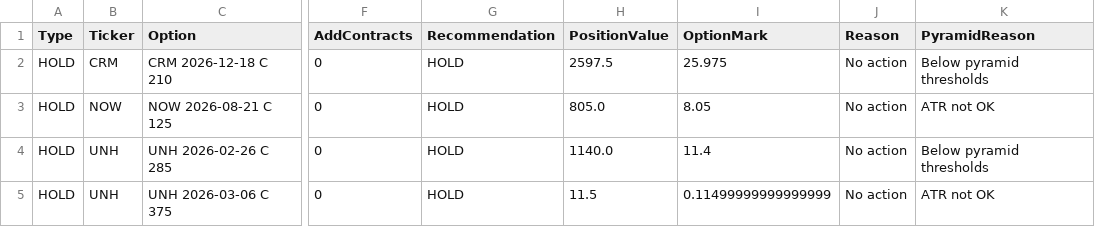
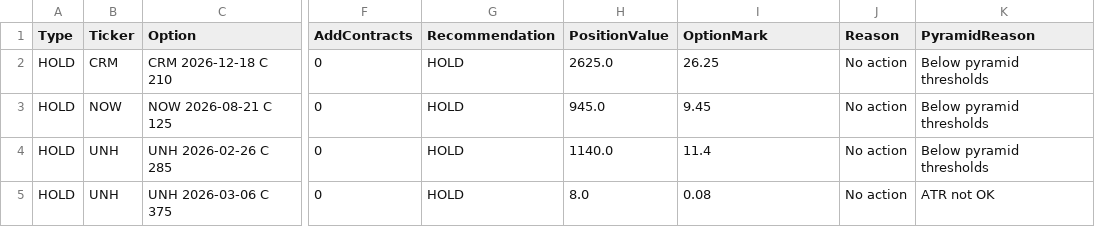
Before and after one commit to vibraniumtag-code/Stocks, a CSV file: docs/portfolio_plan.csv, drawn as a sheet; only a part is shown, gaps mark what is left out; the diff names each change by its address in the sheet, - before the commit and + after, or states it on an @@ line.

```diff
--- a/docs/portfolio_plan.csv
+++ b/docs/portfolio_plan.csv
-H2 (PositionValue): 2597.5
+H2 (PositionValue): 2625.0
-I2 (OptionMark): 25.975
+I2 (OptionMark): 26.25
-H3 (PositionValue): 805.0
+H3 (PositionValue): 945.0
-I3 (OptionMark): 8.05
+I3 (OptionMark): 9.45
-K3 (PyramidReason): ATR not OK
+K3 (PyramidReason): Below pyramid thresholds
-H5 (PositionValue): 11.5
+H5 (PositionValue): 8.0
-I5 (OptionMark): 0.11499999999999999
+I5 (OptionMark): 0.08
```
Also changed, not shown: portfolio_plan.csv.
